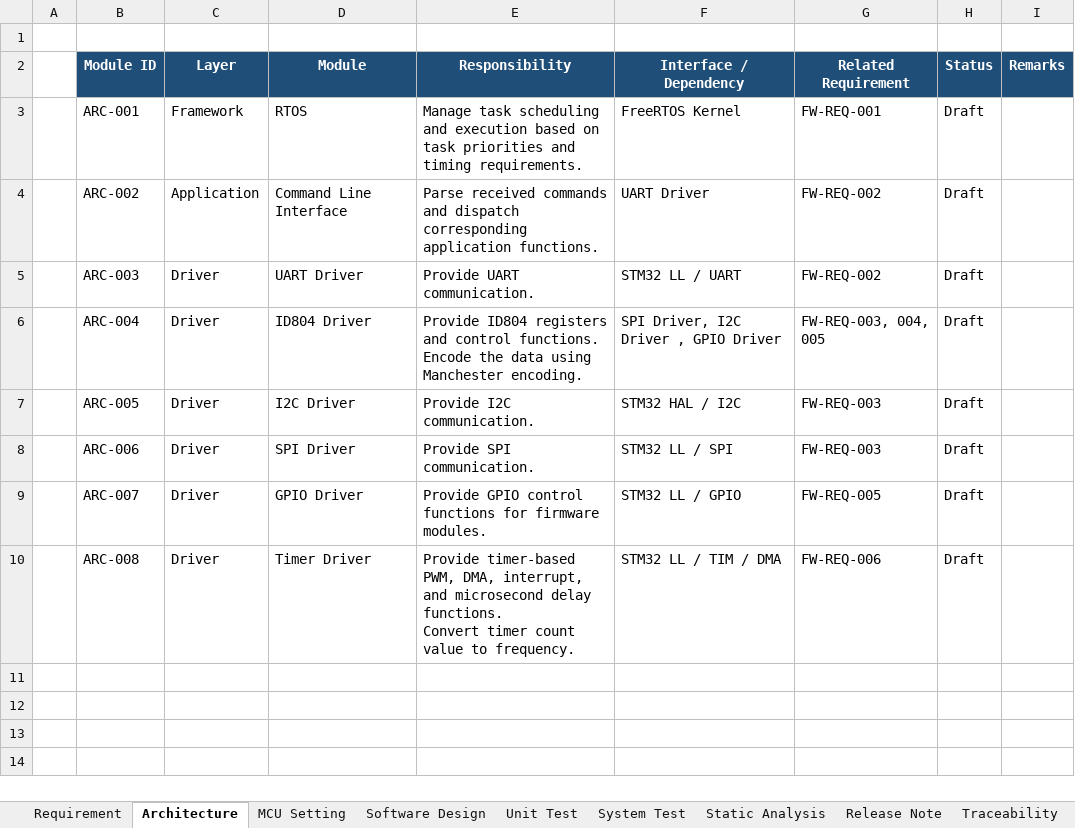
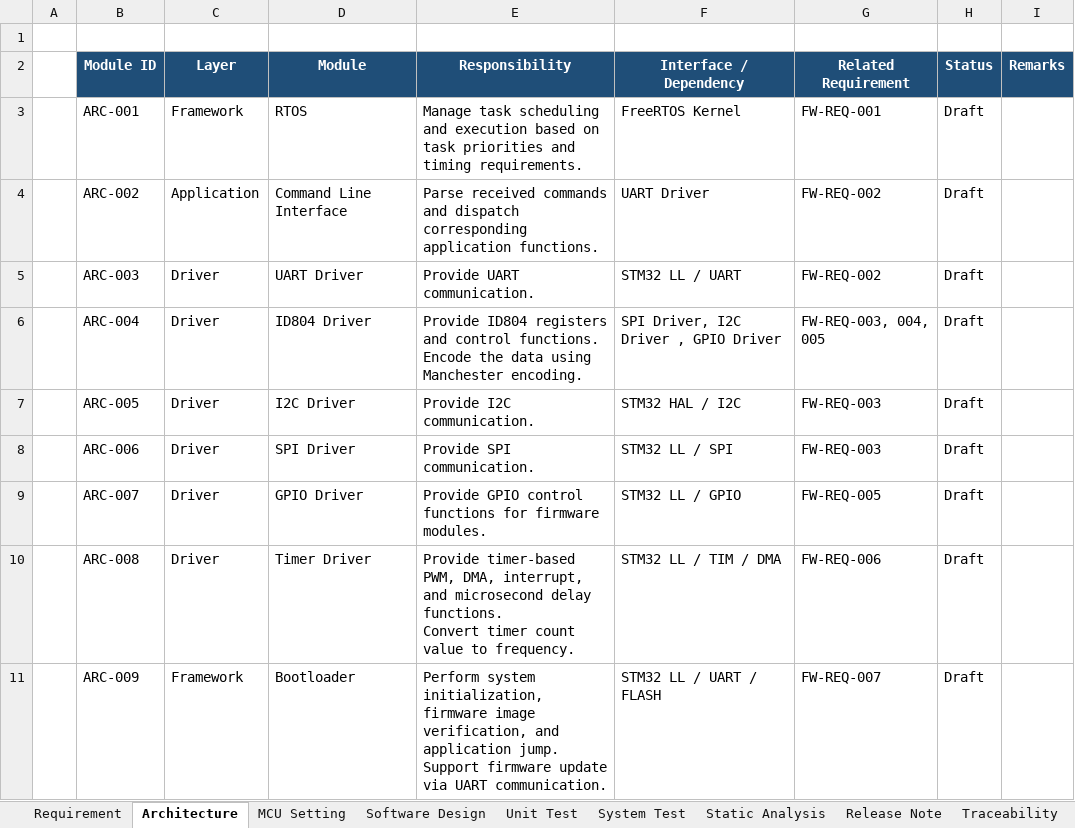
Before and after one commit to oio9595/Global_Technologies_FW, an Excel workbook: ID804/ID804_TEST/Docs/Firmware_Development_Documentation.xlsx, sheet Architecture, drawn as a sheet; values as stored, in another font and other column widths than the file's, no borders; ↵ is a line break in a cell; the diff names each change by its address in the sheet, - before the commit and + after, or states it on an @@ line.

```diff
--- a/ID804/ID804_TEST/Docs/Firmware_Development_Documentation.xlsx (sheet Architecture)
+++ b/ID804/ID804_TEST/Docs/Firmware_Development_Documentation.xlsx (sheet Architecture)
+row 11:  | ARC-009 | Framework | Bootloader | Perform system initialization, firmware image verification, and application jump. ↵ Support firmware update via UART communication. | STM32 LL / UART / FLASH | FW-REQ-007 | Draft
```
Also changed, not shown: sheet Requirement, 6 other files.
